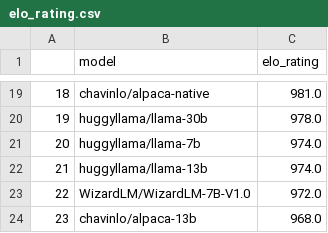
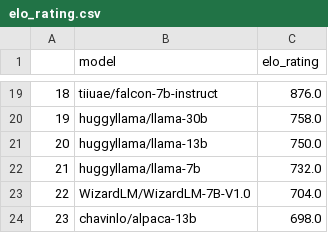
Before and after one commit to v-xchen-v/EloBench, a CSV file: results/google_quora_alpaca_sharegpt_chat1m_clean_20772_fullset/elo_rating.csv, drawn as a sheet; only a part is shown, gaps mark what is left out; the diff covers the shown part only.

```diff
--- a/results/google_quora_alpaca_sharegpt_chat1m_clean_20772_fullset/elo_rating.csv
+++ b/results/google_quora_alpaca_sharegpt_chat1m_clean_20772_fullset/elo_rating.csv
@@ -19,6 +19,6 @@
-18,chavinlo/alpaca-native,981.0
-19,huggyllama/llama-30b,978.0
-20,huggyllama/llama-7b,974.0
-21,huggyllama/llama-13b,974.0
-22,WizardLM/WizardLM-7B-V1.0,972.0
-23,chavinlo/alpaca-13b,968.0
+18,tiiuae/falcon-7b-instruct,876.0
+19,huggyllama/llama-30b,758.0
+20,huggyllama/llama-13b,750.0
+21,huggyllama/llama-7b,732.0
+22,WizardLM/WizardLM-7B-V1.0,704.0
+23,chavinlo/alpaca-13b,698.0
```
Also changed, not shown: 32 edited cells elsewhere in this file, 3 other files.
